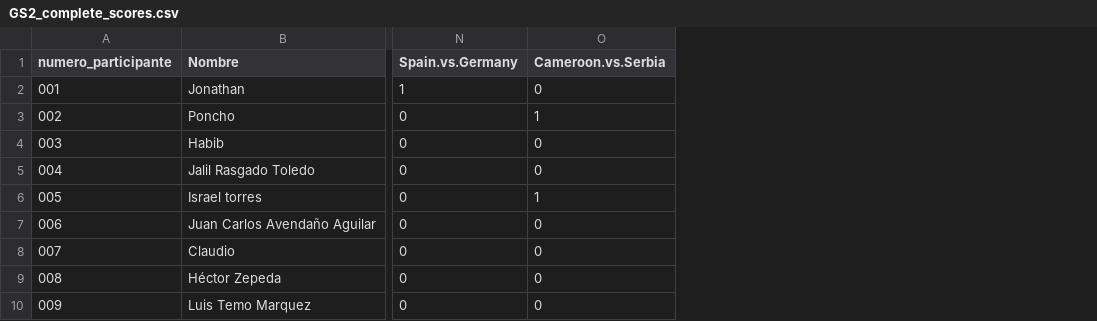
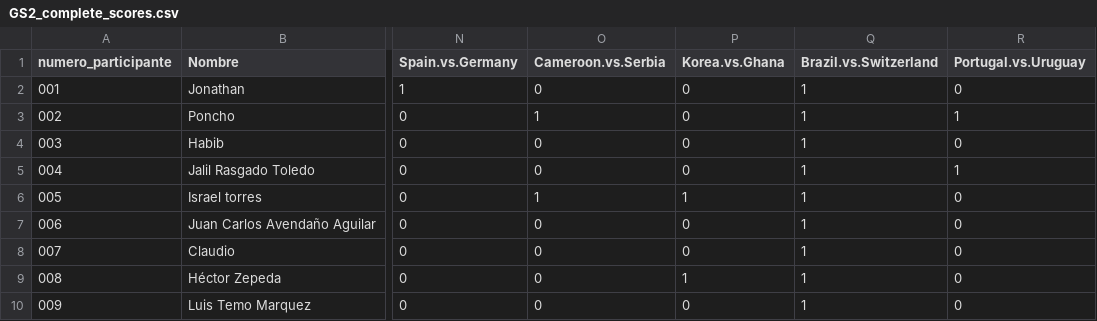
Before and after one commit to alffajardo/Qatar2022, a CSV file: GS2_complete_scores.csv, drawn as a sheet; only a part is shown, gaps mark what is left out; the diff names each change by its address in the sheet, - before the commit and + after, or states it on an @@ line.

```diff
--- a/GS2_complete_scores.csv
+++ b/GS2_complete_scores.csv
+column P (Korea.vs.Ghana), rows 2-10: 0 | 0 | 0 | 0 | 1 | 0 | 0 | 1 | 0
+column Q (Brazil.vs.Switzerland), rows 2-10: all 1
+column R (Portugal.vs.Uruguay), rows 2-10: 0 | 1 | 0 | 1 | 0 | 0 | 0 | 0 | 0
```
Also changed, not shown: Overall_scores.csv, 5 other files.
